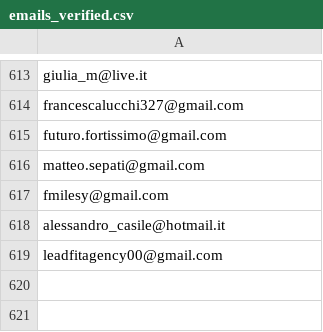
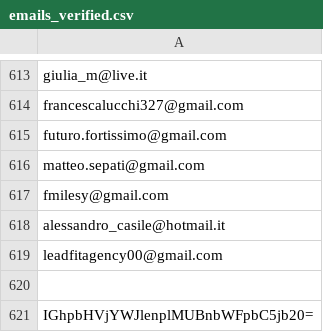
Before and after one commit to futurofortissimo/futurofortissimo.github.io, a CSV file: index_files/emails_verified.csv, drawn as a sheet; only a part is shown, gaps mark what is left out.

Commit message:
Updated from Discord!

```diff
--- a/index_files/emails_verified.csv
+++ b/index_files/emails_verified.csv
@@ -619 +619,3 @@ alessandro_casile@hotmail.it
 leadfitagency00@gmail.com
+
+IGhpbHVjYWJlenplMUBnbWFpbC5jb20=
```
